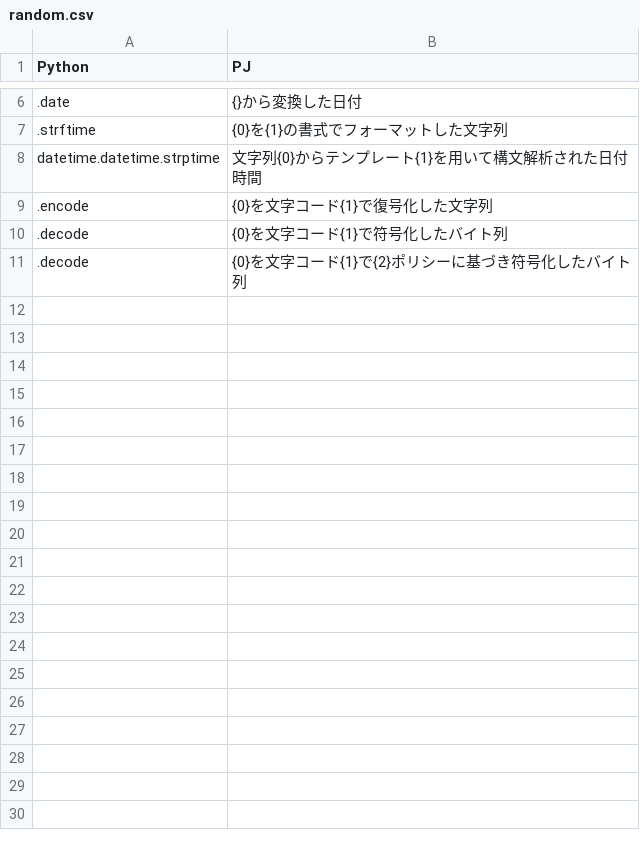
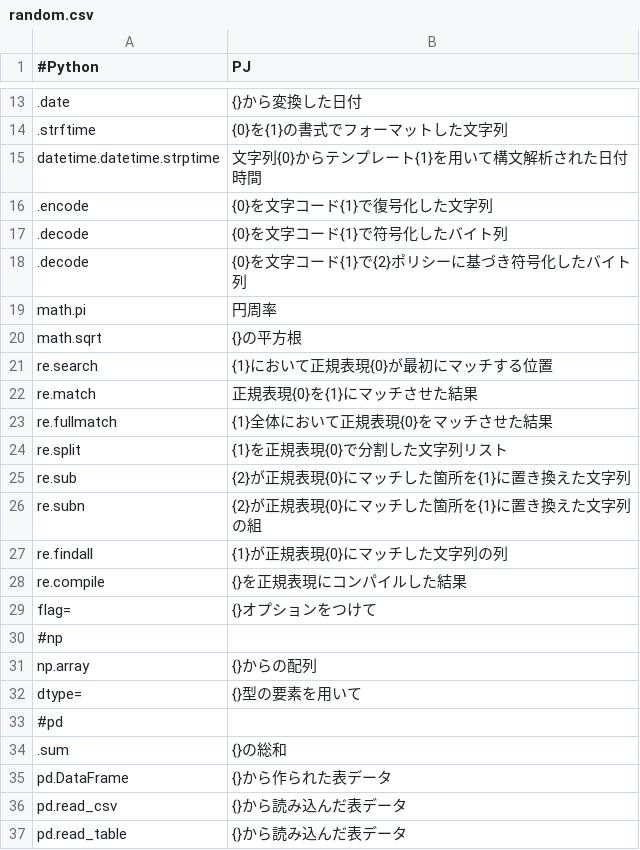
Before and after one commit to mei2505/kolab, a CSV file: kolab/kotonoha/python-corpus/random.csv, drawn as a sheet; only a part is shown, gaps mark what is left out; the diff covers the shown part only.

Commit message:
kotonoha2

```diff
--- a/kolab/kotonoha/python-corpus/random.csv
+++ b/kolab/kotonoha/python-corpus/random.csv
@@ -1 +1 @@
-Python,PJ
+#Python,PJ
@@ -11 +18,20 @@ datetime.datetime.strptime,文字列{0}からテンプレート{1}を用いて
 .decode,{0}を文字コード{1}で{2}ポリシーに基づき符号化したバイト列
+math.pi,円周率
+math.sqrt,{}の平方根
+re.search,{1}において正規表現{0}が最初にマッチする位置
+re.match,正規表現{0}を{1}にマッチさせた結果
+re.fullmatch,{1}全体において正規表現{0}をマッチさせた結果
+re.split,{1}を正規表現{0}で分割した文字列リスト
+re.sub,{2}が正規表現{0}にマッチした箇所を{1}に置き換えた文字列
+re.subn,{2}が正規表現{0}にマッチした箇所を{1}に置き換えた文字列の組
+re.findall,{1}が正規表現{0}にマッチした文字列の列
+re.compile,{}を正規表現にコンパイルした結果
+flag=,{}オプションをつけて
+#np
+np.array,{}からの配列
+dtype=,{}型の要素を用いて
+#pd
+.sum,{}の総和
+pd.DataFrame,{}から作られた表データ
+pd.read_csv,{}から読み込んだ表データ
+pd.read_table,{}から読み込んだ表データ
```
Also changed, not shown: 20 added rows and 1 edited cell elsewhere in this file, kolab/kotonoha/python-corpus/builtin.csv, kolab/kotonoha/python-corpus/python3.csv, 6 other files.
